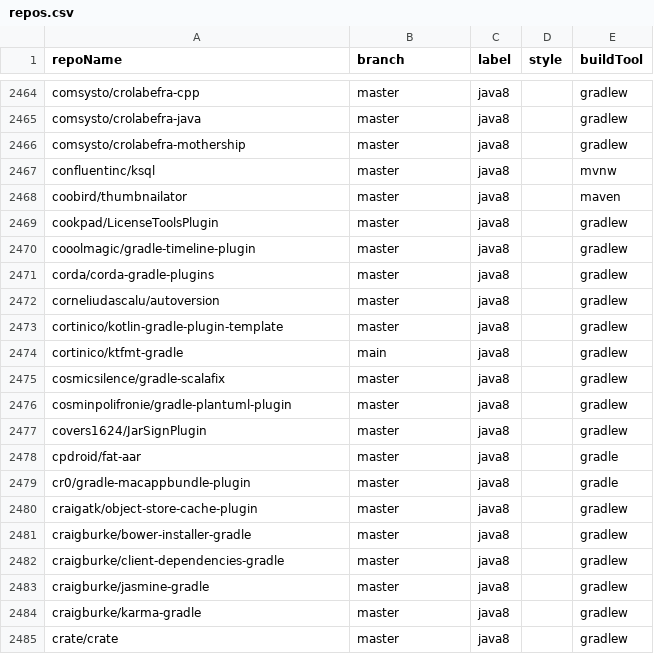
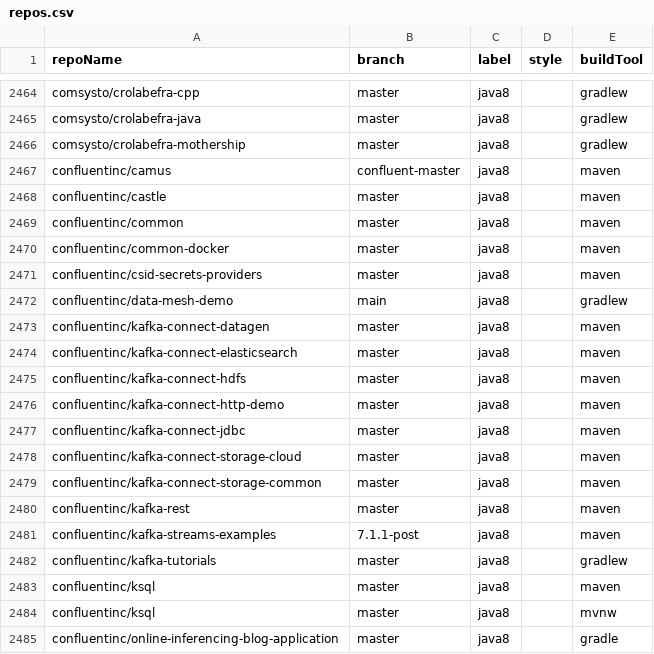
Before and after one commit to moderneinc/jenkins-ingest, a CSV file: repos.csv, drawn as a sheet; only a part is shown, gaps mark what is left out; the shorter side is filled out with more unchanged rows; the diff covers the shown part only; the diff names each change by its address in the sheet, - before the commit and + after, or states it on an @@ line.

```diff
--- a/repos.csv
+++ b/repos.csv
+row 2467: confluentinc/camus | confluent-master | java8 |  | maven
+row 2468: confluentinc/castle | master | java8 |  | maven
+row 2469: confluentinc/common | master | java8 |  | maven
+row 2470: confluentinc/common-docker | master | java8 |  | maven
+row 2471: confluentinc/csid-secrets-providers | master | java8 |  | maven
+row 2472: confluentinc/data-mesh-demo | main | java8 |  | gradlew
+row 2473: confluentinc/kafka-connect-datagen | master | java8 |  | maven
+row 2474: confluentinc/kafka-connect-elasticsearch | master | java8 |  | maven
+row 2475: confluentinc/kafka-connect-hdfs | master | java8 |  | maven
+row 2476: confluentinc/kafka-connect-http-demo | master | java8 |  | maven
+row 2477: confluentinc/kafka-connect-jdbc | master | java8 |  | maven
+row 2478: confluentinc/kafka-connect-storage-cloud | master | java8 |  | maven
+row 2479: confluentinc/kafka-connect-storage-common | master | java8 |  | maven
+row 2480: confluentinc/kafka-rest | master | java8 |  | maven
+row 2481: confluentinc/kafka-streams-examples | 7.1.1-post | java8 |  | maven
+row 2482: confluentinc/kafka-tutorials | master | java8 |  | gradlew
+row 2483: confluentinc/ksql | master | java8 |  | maven
+row 2485: confluentinc/online-inferencing-blog-application | master | java8 |  | gradle
```
Also changed, not shown: 9 added rows elsewhere in this file.
